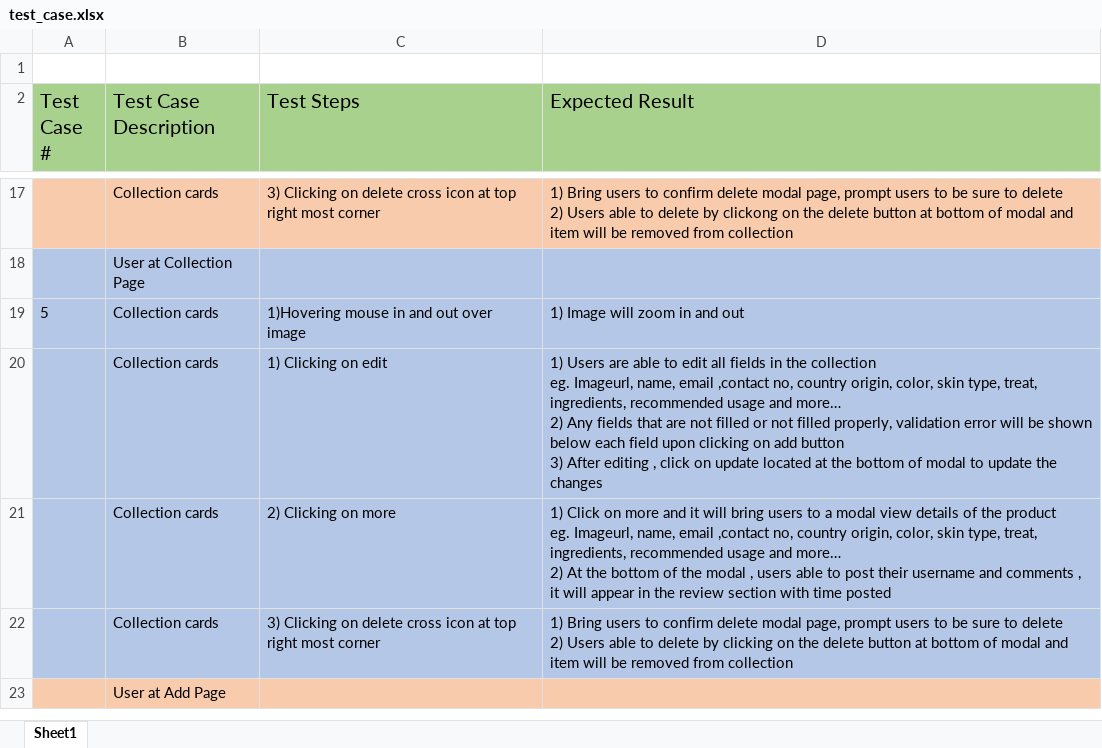
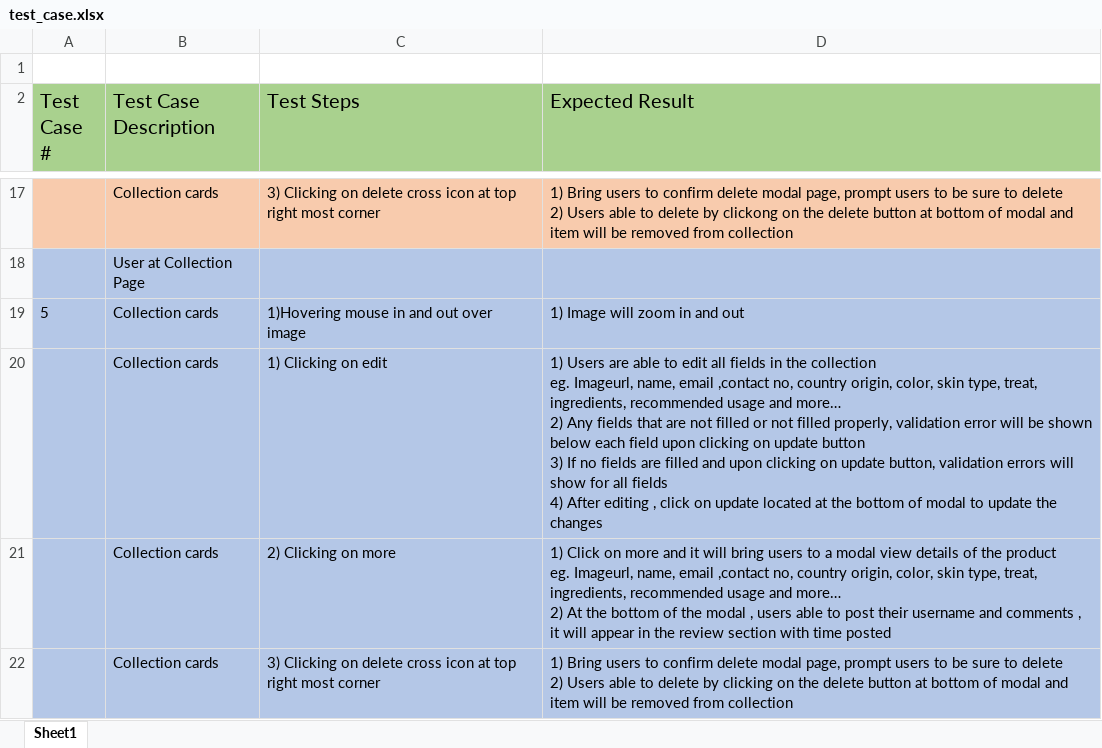
Before and after one commit to xunne899/tgc-18-project-2-react, an Excel workbook: test_case.xlsx, sheet Sheet1, drawn as a sheet; only a part is shown, gaps mark what is left out; the shorter side is filled out with more unchanged rows; values as stored, in another font and other column widths than the file's, no borders; ↵ is a line break in a cell; the diff names each change by its address in the sheet, - before the commit and + after, or states it on an @@ line.

Commit message:
modify test case

```diff
--- a/test_case.xlsx (sheet Sheet1)
+++ b/test_case.xlsx (sheet Sheet1)
-D20 (Expected Result): …clicking on add button ↵ 3) After editing…
+D20 (Expected Result): …clicking on update button ↵ 3) If no fields are filled and upon clicking on update button, validation errors will show for all fields ↵ 4) After editing…
```
Also changed, not shown: 1 other file.
